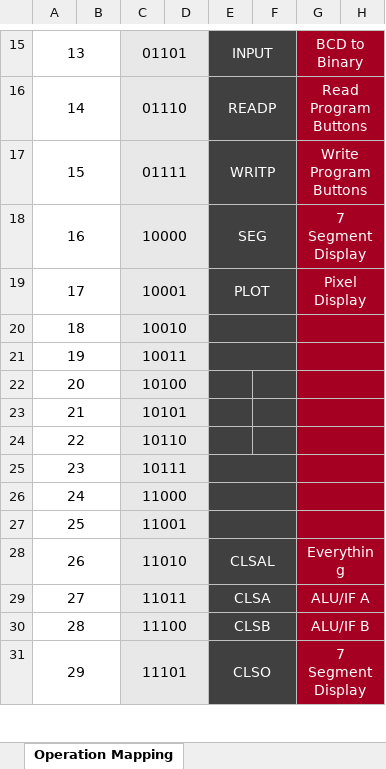
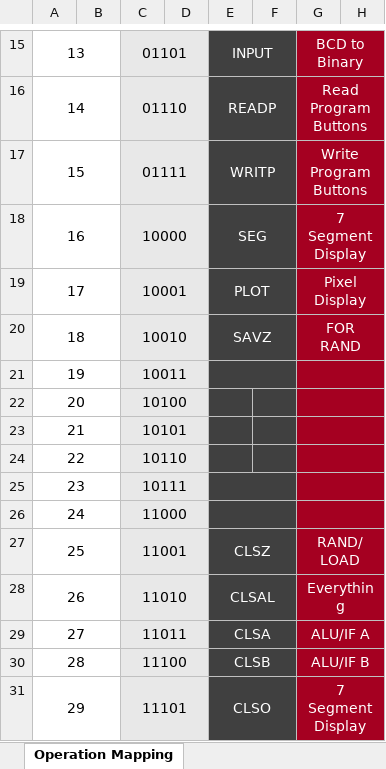
Before and after one commit to Dunvantkai/Assembler-Binari-n-Rhesymegol, an Excel workbook: Minecraft-Computer-Operations.xlsx, sheet Operation Mapping, drawn as a sheet; only a part is shown, gaps mark what is left out; values as stored, in another font and other column widths than the file's, no borders; the diff names each change by its address in the sheet, - before the commit and + after, or states it on an @@ line.

Commit message:
Update Minecraft-Computer-Operations.xlsx

```diff
--- a/Minecraft-Computer-Operations.xlsx (sheet Operation Mapping)
+++ b/Minecraft-Computer-Operations.xlsx (sheet Operation Mapping)
-E20: (empty)
+E20: SAVZ
-G20: (empty)
+G20: FOR RAND
-E27: (empty)
+E27: CLSZ
-G27: (empty)
+G27: RAND/LOAD
```
